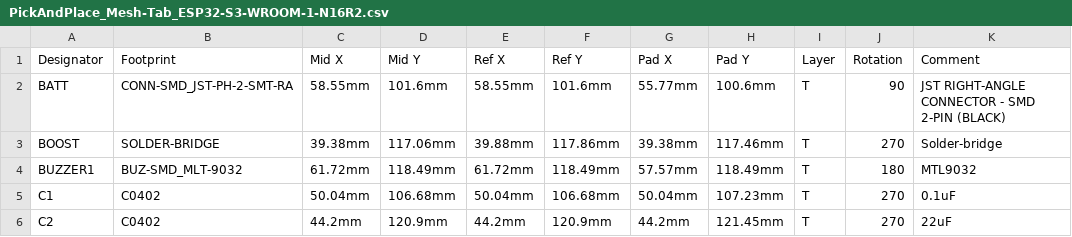
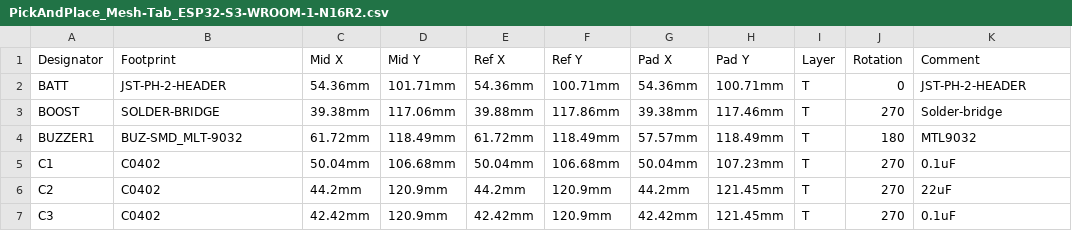
Before and after one commit to valzzu/Mesh-Tab, a CSV file: PCBs/Mesh-Tab/PickAndPlace_Mesh-Tab_ESP32-S3-WROOM-1-N16R2.csv, drawn as a sheet; only a part is shown; the shorter side is filled out with more unchanged rows; the diff names each change by its address in the sheet, - before the commit and + after, or states it on an @@ line.

```diff
--- a/PCBs/Mesh-Tab/PickAndPlace_Mesh-Tab_ESP32-S3-WROOM-1-N16R2.csv
+++ b/PCBs/Mesh-Tab/PickAndPlace_Mesh-Tab_ESP32-S3-WROOM-1-N16R2.csv
-B2 (Footprint): CONN-SMD_JST-PH-2-SMT-RA
+B2 (Footprint): JST-PH-2-HEADER
-C2 (Mid X): 58.55mm
+C2 (Mid X): 54.36mm
-D2 (Mid Y): 101.6mm
+D2 (Mid Y): 101.71mm
-E2 (Ref X): 58.55mm
+E2 (Ref X): 54.36mm
-F2 (Ref Y): 101.6mm
+F2 (Ref Y): 100.71mm
-G2 (Pad X): 55.77mm
+G2 (Pad X): 54.36mm
-H2 (Pad Y): 100.6mm
+H2 (Pad Y): 100.71mm
-J2 (Rotation): 90
+J2 (Rotation): 0
-K2 (Comment): JST RIGHT-ANGLE CONNECTOR - SMD 2-PIN (BLACK)
+K2 (Comment): JST-PH-2-HEADER
```
Also changed, not shown: PCBs/Mesh-Tab/BOM_Mesh-Tab_ESP32-S3-WROOM-1-N16R2.csv, 5 other files.
